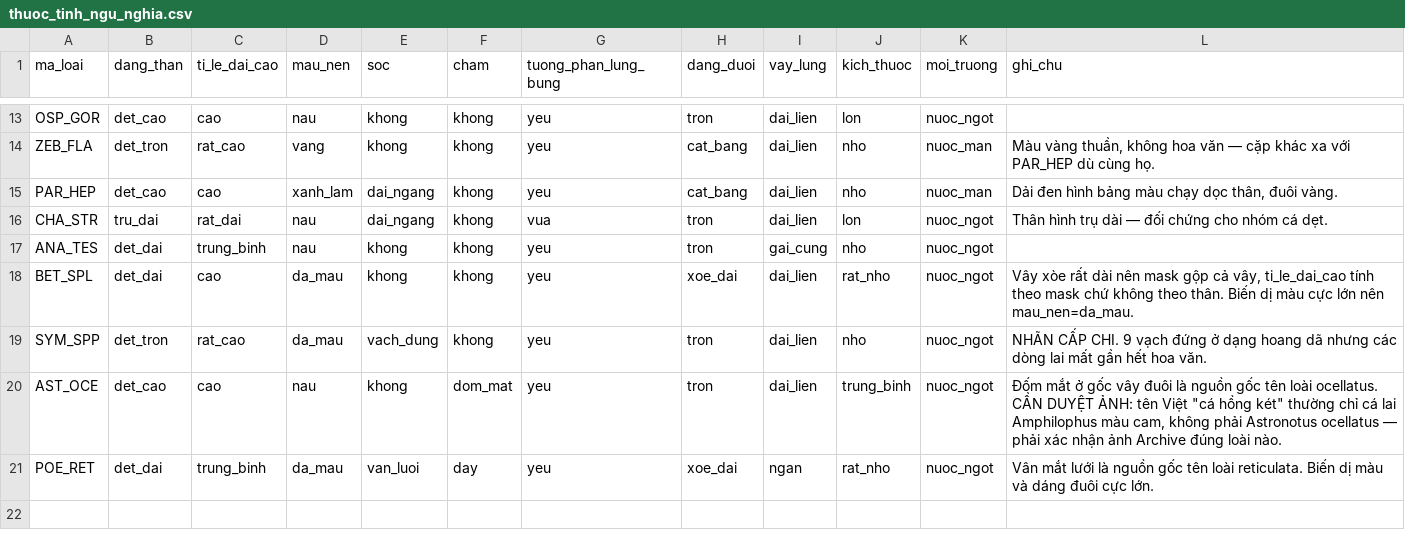
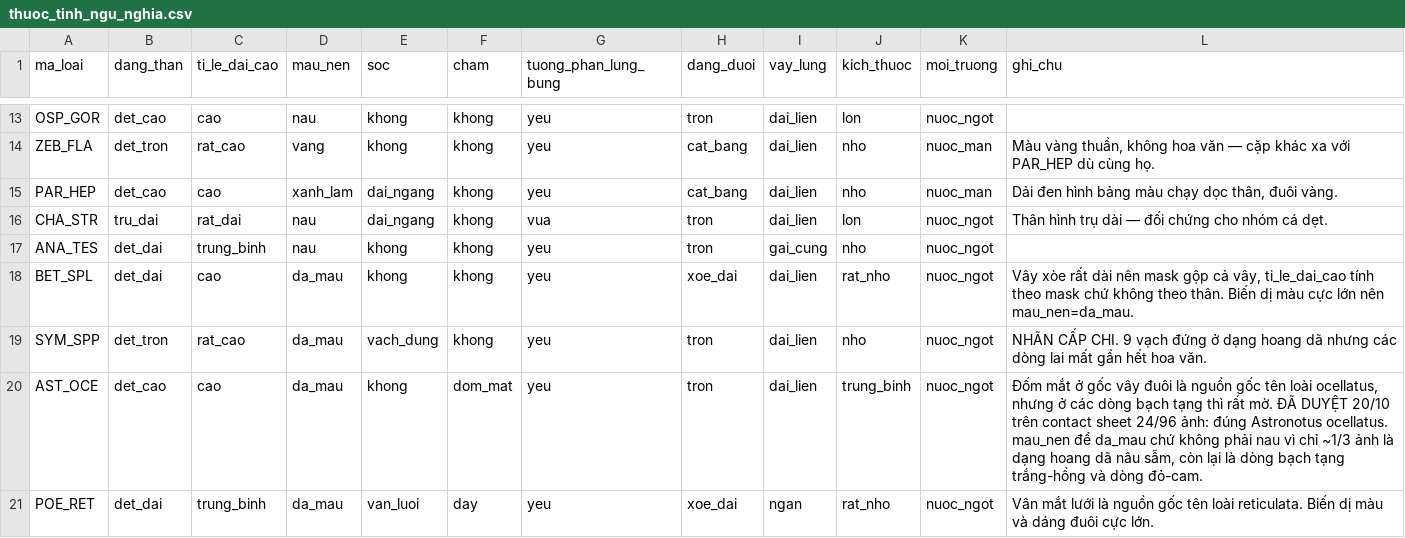
Before and after one commit to Vunguyentinee/BTL_CSDLDPT_PTIT, a CSV file: data_meta/thuoc_tinh_ngu_nghia.csv, drawn as a sheet; only a part is shown, gaps mark what is left out.

```diff
--- a/data_meta/thuoc_tinh_ngu_nghia.csv
+++ b/data_meta/thuoc_tinh_ngu_nghia.csv
@@ -19,3 +19,3 @@ BET_SPL,det_dai,cao,da_mau,khong,khong,yeu,xoe_dai,dai_lien,rat_nho,nuoc_ngot,"V
 SYM_SPP,det_tron,rat_cao,da_mau,vach_dung,khong,yeu,tron,dai_lien,nho,nuoc_ngot,"NHÃN CẤP CHI. 9 vạch đứng ở dạng hoang dã nhưng các dòng lai mất gần hết hoa văn."
-AST_OCE,det_cao,cao,nau,khong,dom_mat,yeu,tron,dai_lien,trung_binh,nuoc_ngot,"Đốm mắt ở gốc vây đuôi là nguồn gốc tên loài ocellatus. CẦN DUYỆT ẢNH: tên Việt ""cá hồng két"" thường chỉ cá lai Amphilophus màu cam, không phải Astronotus ocellatus — phải xác nhận ảnh Archive đúng loài nào."
+AST_OCE,det_cao,cao,da_mau,khong,dom_mat,yeu,tron,dai_lien,trung_binh,nuoc_ngot,"Đốm mắt ở gốc vây đuôi là nguồn gốc tên loài ocellatus, nhưng ở các dòng bạch tạng thì rất mờ. ĐÃ DUYỆT 20/10 trên contact sheet 24/96 ảnh: đúng Astronotus ocellatus. mau_nen để da_mau chứ không phải nau vì chỉ ~1/3 ảnh là dạng hoang dã nâu sẫm, còn lại là dòng bạch tạng trắng-hồng và dòng đỏ-cam."
 POE_RET,det_dai,trung_binh,da_mau,van_luoi,day,yeu,xoe_dai,ngan,rat_nho,nuoc_ngot,"Vân mắt lưới là nguồn gốc tên loài reticulata. Biến dị màu và dáng đuôi cực lớn."
```
Also changed, not shown: data_meta/species.csv, 2 other files.
